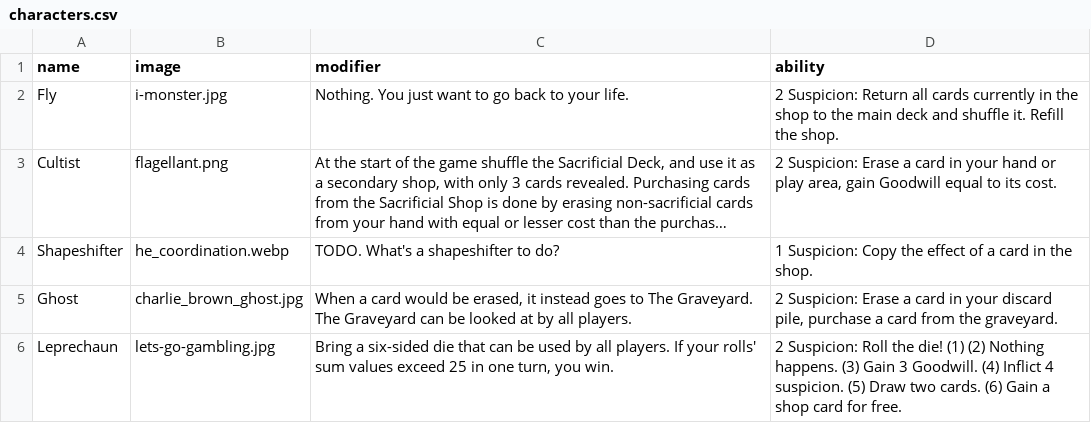
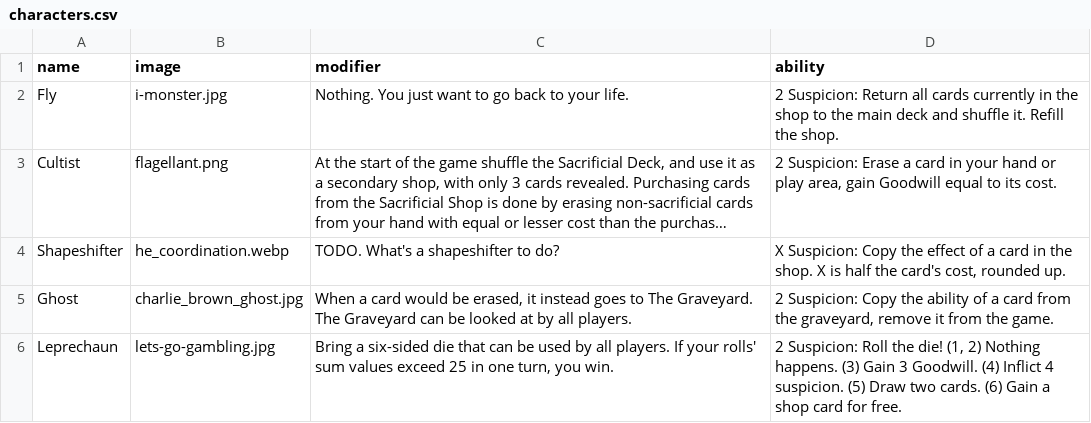
Before and after one commit to optimisticlucio/i-monster, a CSV file: csv/characters.csv, drawn as a sheet; long unchanged cells end in …; the diff names each change by its address in the sheet, - before the commit and + after, or states it on an @@ line.

```diff
--- a/csv/characters.csv
+++ b/csv/characters.csv
-D4 (ability): 1 Suspicion: Copy the effect of a card in the shop.
+D4 (ability): X Suspicion: Copy the effect of a card in the shop. X is half the card's cost, rounded up.
-D5 (ability): 2 Suspicion: Erase a card in your discard pile, purchase a card from the graveyard.
+D5 (ability): 2 Suspicion: Copy the ability of a card from the graveyard, remove it from the game.
-D6 (ability): …the die! (1) (2) Nothing happens.…
+D6 (ability): …the die! (1, 2) Nothing happens.…
```
Also changed, not shown: csv/neutral_deck.csv.
